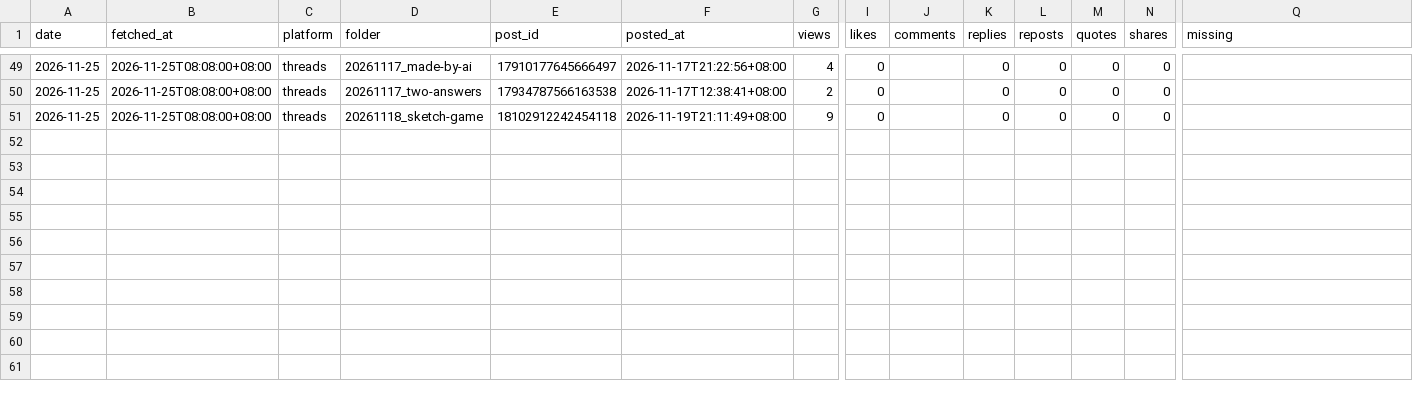
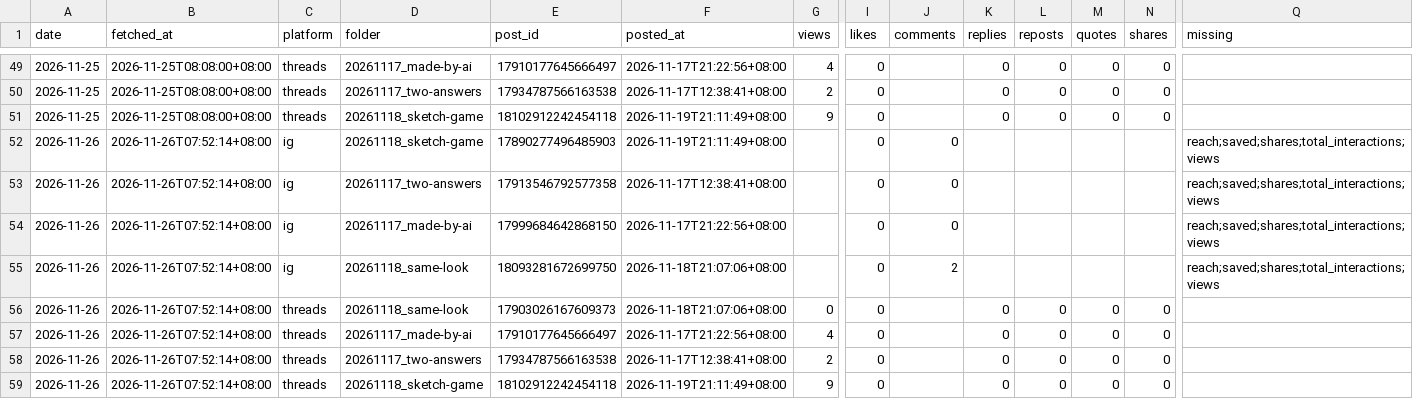
Before and after one commit to MiaoZiKe/tw-rotation, a CSV file: docs/marketing/channels/caffaine/state/insights/posts_daily.csv, drawn as a sheet; only a part is shown, gaps mark what is left out; rows hold the shown columns only; the diff names each change by its address in the sheet, - before the commit and + after, or states it on an @@ line.

```diff
--- a/docs/marketing/channels/caffaine/state/insights/posts_daily.csv
+++ b/docs/marketing/channels/caffaine/state/insights/posts_daily.csv
+row 52: 2026-11-26 | 2026-11-26T07:52:14+08:00 | ig | 20261118_sketch-game | 17890277496485903 | 2026-11-19T21:11:49+08:00 |  | 0 | 0 |  |  |  |  | reach;saved;shares;total_interactions;views
+row 53: 2026-11-26 | 2026-11-26T07:52:14+08:00 | ig | 20261117_two-answers | 17913546792577358 | 2026-11-17T12:38:41+08:00 |  | 0 | 0 |  |  |  |  | reach;saved;shares;total_interactions;views
+row 54: 2026-11-26 | 2026-11-26T07:52:14+08:00 | ig | 20261117_made-by-ai | 17999684642868150 | 2026-11-17T21:22:56+08:00 |  | 0 | 0 |  |  |  |  | reach;saved;shares;total_interactions;views
+row 55: 2026-11-26 | 2026-11-26T07:52:14+08:00 | ig | 20261118_same-look | 18093281672699750 | 2026-11-18T21:07:06+08:00 |  | 0 | 2 |  |  |  |  | reach;saved;shares;total_interactions;views
+row 56: 2026-11-26 | 2026-11-26T07:52:14+08:00 | threads | 20261118_same-look | 17903026167609373 | 2026-11-18T21:07:06+08:00 | 0 | 0 |  | 0 | 0 | 0 | 0
+row 57: 2026-11-26 | 2026-11-26T07:52:14+08:00 | threads | 20261117_made-by-ai | 17910177645666497 | 2026-11-17T21:22:56+08:00 | 4 | 0 |  | 0 | 0 | 0 | 0
+row 58: 2026-11-26 | 2026-11-26T07:52:14+08:00 | threads | 20261117_two-answers | 17934787566163538 | 2026-11-17T12:38:41+08:00 | 2 | 0 |  | 0 | 0 | 0 | 0
+row 59: 2026-11-26 | 2026-11-26T07:52:14+08:00 | threads | 20261118_sketch-game | 18102912242454118 | 2026-11-19T21:11:49+08:00 | 9 | 0 |  | 0 | 0 | 0 | 0
```
Also changed, not shown: docs/marketing/channels/caffaine/state/insights/account_daily.csv, 1 other file.
